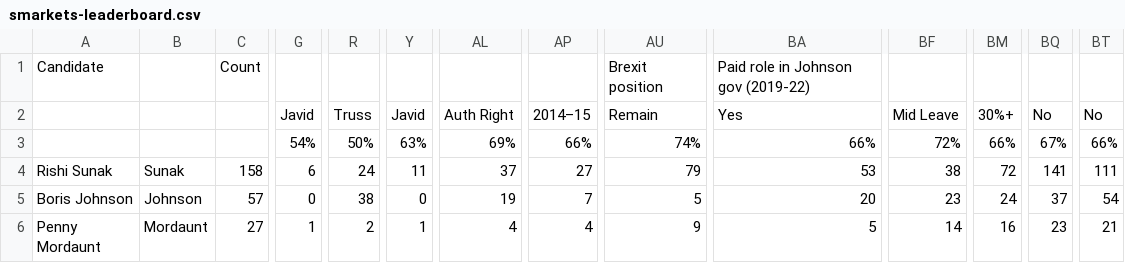
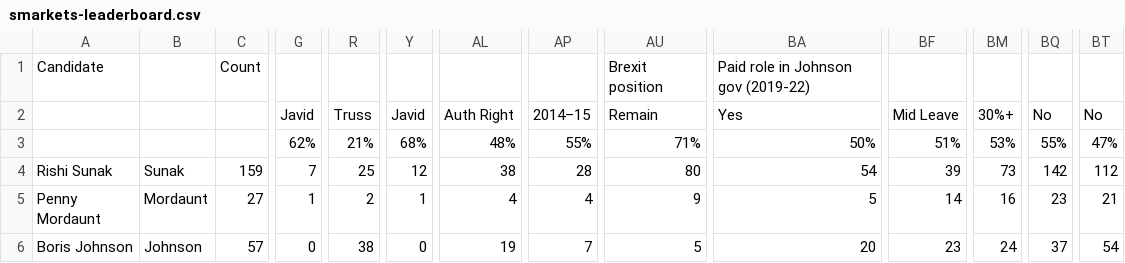
Before and after one commit to tomviner/scrape-tory-nominations, a CSV file: smarkets-leaderboard.csv, drawn as a sheet; only a part is shown, gaps mark what is left out; removed rows and columns are numbered as before the commit, all else as after; rows hold the shown columns only; the diff names each change by its address in the sheet, - before the commit and + after, or states it on an @@ line.

```diff
--- a/smarkets-leaderboard.csv
+++ b/smarkets-leaderboard.csv
-row 3:  |  |  | 54% | 50% | 63% | 69% | 66% | 74% | 66% | 72% | 66% | 67% | 66%
+row 3:  |  |  | 62% | 21% | 68% | 48% | 55% | 71% | 50% | 51% | 53% | 55% | 47%
-C4: 158
+C4: 159
-G4: 6
+G4: 7
-R4: 24
+R4: 25
-Y4: 11
+Y4: 12
-AL4: 37
+AL4: 38
-AP4: 27
+AP4: 28
-AU4: 79
+AU4: 80
-BA4: 53
+BA4: 54
-BF4: 38
+BF4: 39
-BM4: 72
+BM4: 73
-BQ4: 141
+BQ4: 142
-BT4: 111
+BT4: 112
@@ row 6 moved to row 5: Penny Mordaunt @@
```
Also changed, not shown: gf-noms-time-series.csv, smarkets-endorsements.csv, 4 other files.
